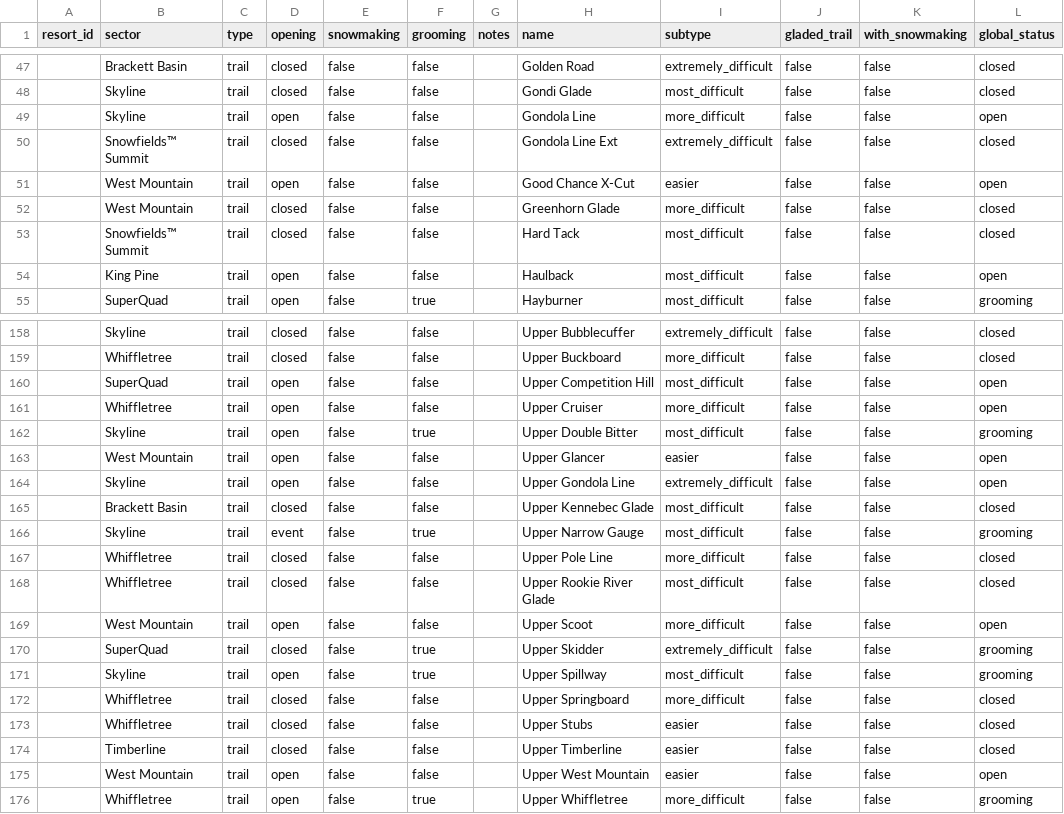
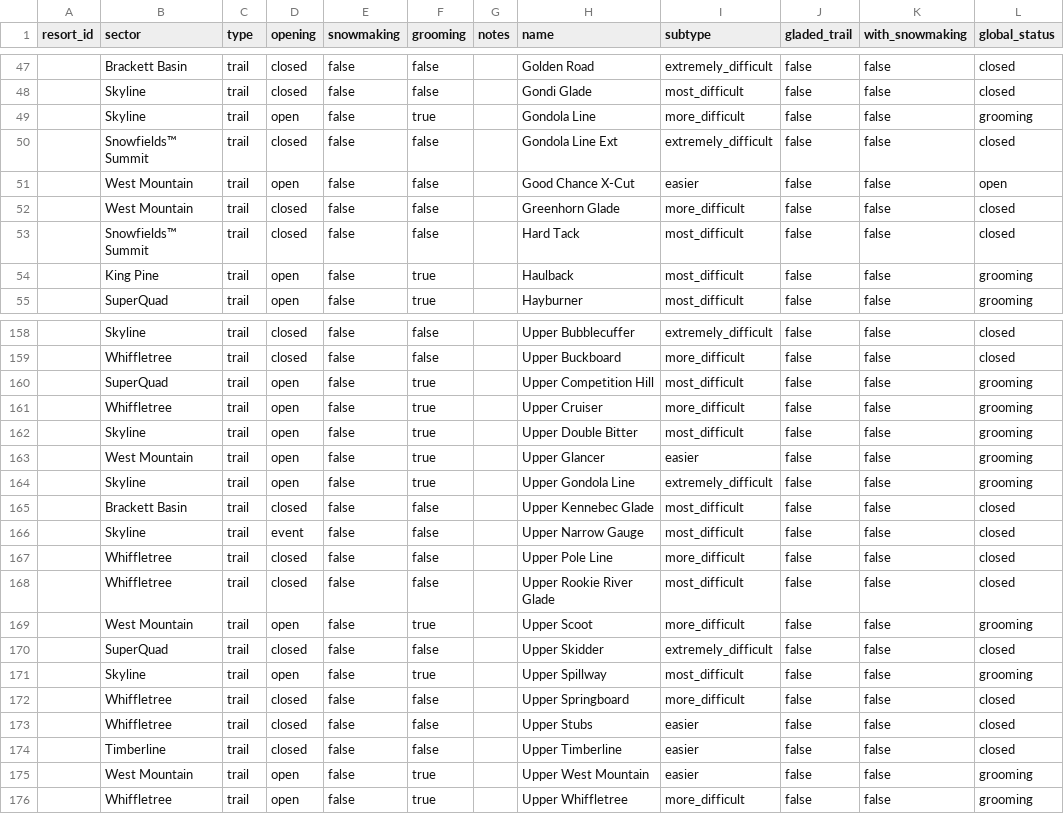
Before and after one commit to abkfenris/sugarloaf, a CSV file: trails.csv, drawn as a sheet; only a part is shown, gaps mark what is left out; the diff covers the shown part only.

```diff
--- a/trails.csv
+++ b/trails.csv
@@ -48,3 +48,3 @@ resort_id,sector,type,opening,snowmaking,grooming,notes,name,subtype,gladed_trai
 ,Skyline,trail,closed,false,false,,Gondi Glade,most_difficult,false,false,closed
-,Skyline,trail,open,false,false,,Gondola Line,more_difficult,false,false,open
+,Skyline,trail,open,false,true,,Gondola Line,more_difficult,false,false,grooming
 ,Snowfields™ Summit,trail,closed,false,false,,Gondola Line Ext,extremely_difficult,false,false,closed
@@ -53,3 +53,3 @@ resort_id,sector,type,opening,snowmaking,grooming,notes,name,subtype,gladed_trai
 ,Snowfields™ Summit,trail,closed,false,false,,Hard Tack,most_difficult,false,false,closed
-,King Pine,trail,open,false,false,,Haulback,most_difficult,false,false,open
+,King Pine,trail,open,false,true,,Haulback,most_difficult,false,false,grooming
 ,SuperQuad,trail,open,false,true,,Hayburner,most_difficult,false,false,grooming
@@ -159,13 +159,13 @@ resort_id,sector,type,opening,snowmaking,grooming,notes,name,subtype,gladed_trai
 ,Whiffletree,trail,closed,false,false,,Upper Buckboard,more_difficult,false,false,closed
-,SuperQuad,trail,open,false,false,,Upper Competition Hill,most_difficult,false,false,open
-,Whiffletree,trail,open,false,false,,Upper Cruiser,more_difficult,false,false,open
+,SuperQuad,trail,open,false,true,,Upper Competition Hill,most_difficult,false,false,grooming
+,Whiffletree,trail,open,false,true,,Upper Cruiser,more_difficult,false,false,grooming
 ,Skyline,trail,open,false,true,,Upper Double Bitter,most_difficult,false,false,grooming
-,West Mountain,trail,open,false,false,,Upper Glancer,easier,false,false,open
-,Skyline,trail,open,false,false,,Upper Gondola Line,extremely_difficult,false,false,open
+,West Mountain,trail,open,false,true,,Upper Glancer,easier,false,false,grooming
+,Skyline,trail,open,false,true,,Upper Gondola Line,extremely_difficult,false,false,grooming
 ,Brackett Basin,trail,closed,false,false,,Upper Kennebec Glade,most_difficult,false,false,closed
-,Skyline,trail,event,false,true,,Upper Narrow Gauge,most_difficult,false,false,grooming
+,Skyline,trail,event,false,false,,Upper Narrow Gauge,most_difficult,false,false,closed
 ,Whiffletree,trail,closed,false,false,,Upper Pole Line,more_difficult,false,false,closed
 ,Whiffletree,trail,closed,false,false,,Upper Rookie River Glade,most_difficult,false,false,closed
-,West Mountain,trail,open,false,false,,Upper Scoot,more_difficult,false,false,open
-,SuperQuad,trail,closed,false,true,,Upper Skidder,extremely_difficult,false,false,grooming
+,West Mountain,trail,open,false,true,,Upper Scoot,more_difficult,false,false,grooming
+,SuperQuad,trail,closed,false,false,,Upper Skidder,extremely_difficult,false,false,closed
 ,Skyline,trail,open,false,true,,Upper Spillway,most_difficult,false,false,grooming
@@ -174,3 +174,3 @@ resort_id,sector,type,opening,snowmaking,grooming,notes,name,subtype,gladed_trai
 ,Timberline,trail,closed,false,false,,Upper Timberline,easier,false,false,closed
-,West Mountain,trail,open,false,false,,Upper West Mountain,easier,false,false,open
+,West Mountain,trail,open,false,true,,Upper West Mountain,easier,false,false,grooming
 ,Whiffletree,trail,open,false,true,,Upper Whiffletree,more_difficult,false,false,grooming
```
Also changed, not shown: 31 edited cells elsewhere in this file, lifts.csv, 1 other file.
